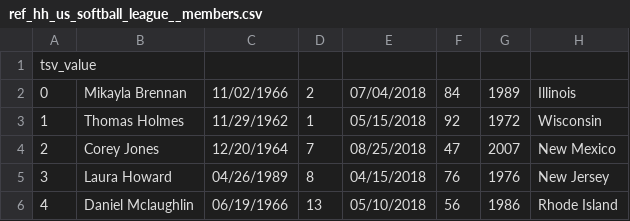
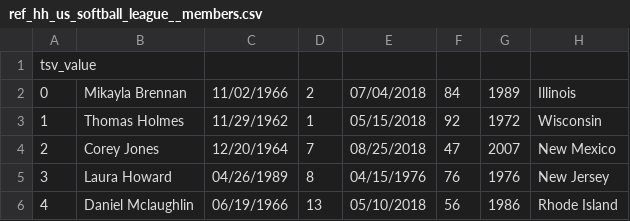
Before and after one commit to hughesdatatech/dw-dbt, a CSV file: dw/seeds/0_reference_data/ref_hh_us_softball_league__members.csv, drawn as a sheet.

Commit message:
Added exception model, im_ models, and first version of tests
* Update to stg_ models to make hk unique across both data sources
* Include dbt expectations for row count testing
* Test example having more than 1 exception

```diff
--- a/dw/seeds/0_reference_data/ref_hh_us_softball_league__members.csv
+++ b/dw/seeds/0_reference_data/ref_hh_us_softball_league__members.csv
@@ -4,3 +4,3 @@ tsv_value
 2	Corey Jones	12/20/1964	7	08/25/2018	47	2007	New Mexico
-3	Laura Howard	04/26/1989	8	04/15/2018	76	1976	New Jersey
+3	Laura Howard	04/26/1989	8	04/15/1976	76	1976	New Jersey
 4	Daniel Mclaughlin	06/19/1966	13	05/10/2018	56	1986	Rhode Island
```
Also changed, not shown: 10 other files.
